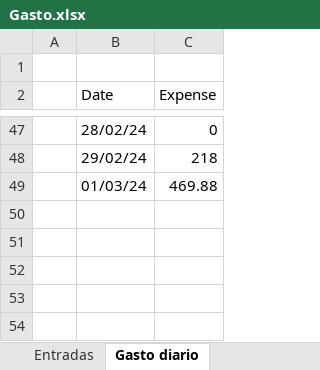
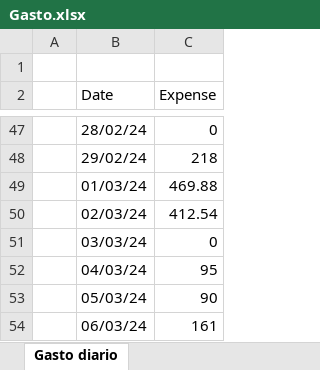
Before and after one commit to LuisMB09/Series_Tiempo, an Excel workbook: Pruebas/Gasto.xlsx, sheet Gasto diario, drawn as a sheet; only a part is shown, gaps mark what is left out; values as stored, in another font and other column widths than the file's, no cell formats; the diff names each change by its address in the sheet, - before the commit and + after, or states it on an @@ line.

```diff
--- a/Pruebas/Gasto.xlsx (sheet Gasto diario)
+++ b/Pruebas/Gasto.xlsx (sheet Gasto diario)
-sheet tab: Entradas
+row 50:  | 02/03/24 | 412.54
+row 51:  | 03/03/24 | 0
+row 52:  | 04/03/24 | 95
+row 53:  | 05/03/24 | 90
+row 54:  | 06/03/24 | 161
```
Also changed, not shown: cell formats.
